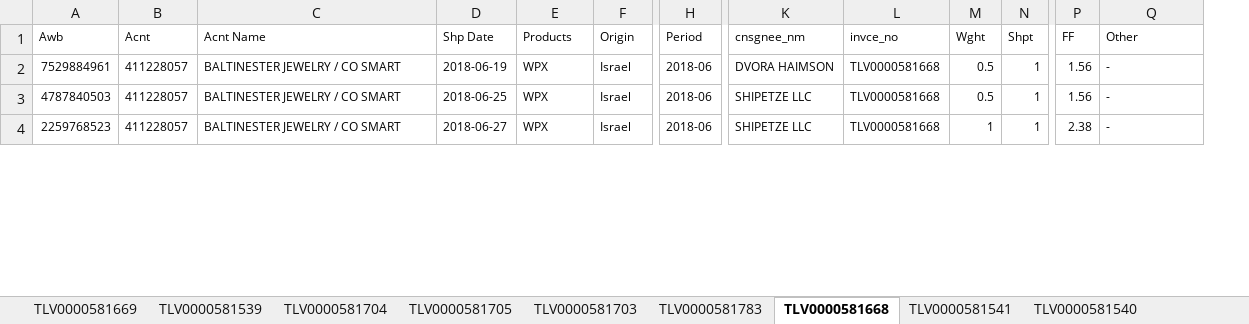
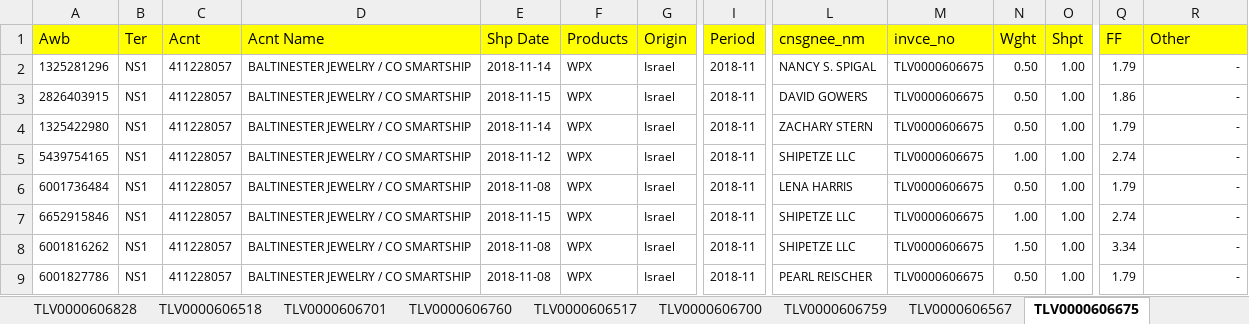
Before and after one commit to aaarel/Excel-Manipulation-using-Apache-POI, an Excel workbook: inputdir/DHL Invoices/DHL_INVOICE.xlsx, sheet TLV0000606675, drawn as a sheet; only a part is shown, gaps mark what is left out; values as stored, in another font and other column widths than the file's, no borders; addresses are those after the commit; rows hold the shown columns only; the diff covers the shown part only; the diff names each change by its address in the sheet, - before the commit and + after, or states it on an @@ line.

```diff
--- a/inputdir/DHL Invoices/DHL_INVOICE.xlsx (sheet TLV0000606675)
+++ b/inputdir/DHL Invoices/DHL_INVOICE.xlsx (sheet TLV0000606675)
-sheet tab: TLV0000581668
+sheet tab: TLV0000606675
-sheet tab: TLV0000581541
+sheet tab: TLV0000606567
-sheet tab: TLV0000581540
+sheet tab: TLV0000606759
-sheet tab: TLV0000581669
@@ sheet tab order changed: TLV0000606828 | TLV0000606518 | TLV0000606701 | TLV0000606760 | TLV0000606517 | TLV0000606700 | TLV0000606759 | TLV0000606567 | TLV0000606675 @@
+column B (Ter), row 4: NS1; rows 6-7: NS1 | NS1
-A1 fill: none
+A1 fill: #FFFF00, text size: larger
-C1:R1 fill: none
+C1:R1 fill: #FFFF00, text size: larger
+row 2: 1325281296 | NS1 | 411228057 | BALTINESTER JEWELRY / CO SMARTSHIP | 2018-11-14 | WPX | Israel | 2018-11 | NANCY S. SPIGAL | TLV0000606675 | 0.50 | 1.00 | 1.79 | -
+row 3: 2826403915 | NS1 | 411228057 | BALTINESTER JEWELRY / CO SMARTSHIP | 2018-11-15 | WPX | Israel | 2018-11 | DAVID GOWERS | TLV0000606675 | 0.50 | 1.00 | 1.86 | -
-A4 (Awb): 7529884961
+A4 (Awb): 1325422980
-D4 (Acnt Name): BALTINESTER JEWELRY / CO SMART
+D4 (Acnt Name): BALTINESTER JEWELRY / CO SMARTSHIP
-E4 (Shp Date): 2018-06-19
+E4 (Shp Date): 2018-11-14
-I4 (Period): 2018-06
+I4 (Period): 2018-11
-L4 (cnsgnee_nm): DVORA HAIMSON
+L4 (cnsgnee_nm): ZACHARY STERN
-M4 (invce_no): TLV0000581668
+M4 (invce_no): TLV0000606675
-N4 (Wght): 0.5
+N4 (Wght): 0.50
-O4 (Shpt): 1
+O4 (Shpt): 1.00
-Q4 (FF): 1.56
+Q4 (FF): 1.79
-R4 alignment: left
+R4 alignment: right
+row 5: 5439754165 | NS1 | 411228057 | BALTINESTER JEWELRY / CO SMARTSHIP | 2018-11-12 | WPX | Israel | 2018-11 | SHIPETZE LLC | TLV0000606675 | 1.00 | 1.00 | 2.74 | -
-A6 (Awb): 4787840503
+A6 (Awb): 6001736484
-D6:D7 (Acnt Name): BALTINESTER JEWELRY / CO SMART
+D6:D7 (Acnt Name): BALTINESTER JEWELRY / CO SMARTSHIP
-E6 (Shp Date): 2018-06-25
+E6 (Shp Date): 2018-11-08
-I6:I7 (Period): 2018-06
+I6:I7 (Period): 2018-11
-L6 (cnsgnee_nm): SHIPETZE LLC
+L6 (cnsgnee_nm): LENA HARRIS
-M6:M7 (invce_no): TLV0000581668
+M6:M7 (invce_no): TLV0000606675
-N6 (Wght): 0.5
+N6 (Wght): 0.50
-O6:O7 (Shpt): 1
+O6:O7 (Shpt): 1.00
-Q6 (FF): 1.56
+Q6 (FF): 1.79
-R6:R7 alignment: left
+R6:R7 alignment: right
-A7 (Awb): 2259768523
+A7 (Awb): 6652915846
-E7 (Shp Date): 2018-06-27
+E7 (Shp Date): 2018-11-15
-N7 (Wght): 1
+N7 (Wght): 1.00
-Q7 (FF): 2.38
+Q7 (FF): 2.74
+row 8: 6001816262 | NS1 | 411228057 | BALTINESTER JEWELRY / CO SMARTSHIP | 2018-11-08 | WPX | Israel | 2018-11 | SHIPETZE LLC | TLV0000606675 | 1.50 | 1.00 | 3.34 | -
+row 9: 6001827786 | NS1 | 411228057 | BALTINESTER JEWELRY / CO SMARTSHIP | 2018-11-08 | WPX | Israel | 2018-11 | PEARL REISCHER | TLV0000606675 | 0.50 | 1.00 | 1.79 | -
```
Also changed, not shown: 1 added row, 9 edited cells and cell formats elsewhere in this sheet, sheet TLV0000606566, sheet TLV0000606700, sheet TLV0000606518, sheet TLV0000606701, sheet TLV0000606761, sheet TLVI000658840, 15 more sheets, other sheet tabs, 2 other files.
